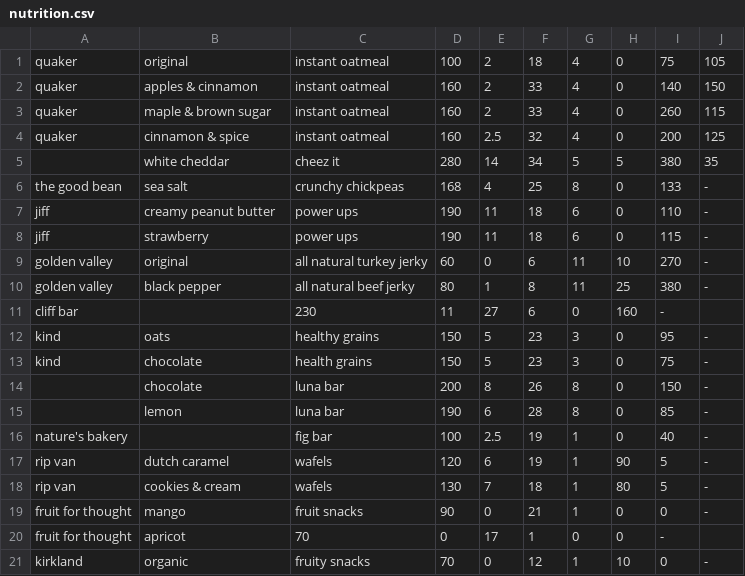
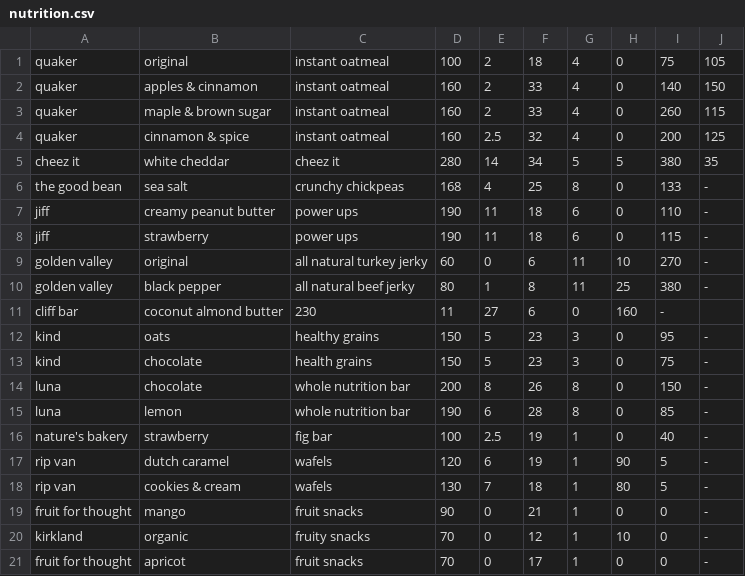
Before and after one commit to nikpap123/hack-29-snack, a CSV file: devbox_backend/nutrition.csv, drawn as a sheet.

Commit message:
Fixed nutrition route's use of wrong function. issss lit + fixed nutrition data

```diff
--- a/devbox_backend/nutrition.csv
+++ b/devbox_backend/nutrition.csv
@@ -4,3 +4,3 @@ quaker,maple & brown sugar,instant oatmeal,160,2,33,4,0,260,115
 quaker,cinnamon & spice,instant oatmeal,160,2.5,32,4,0,200,125
-,white cheddar,cheez it,280,14,34,5,5,380,35
+cheez it,white cheddar,cheez it,280,14,34,5,5,380,35
 the good bean,sea salt,crunchy chickpeas,168,4,25,8,0,133,-
@@ -10,8 +10,8 @@ golden valley,original,all natural turkey jerky,60,0,6,11,10,270,-
 golden valley,black pepper,all natural beef jerky,80,1,8,11,25,380,-
-cliff bar,,230,11,27,6,0,160,-
+cliff bar,coconut almond butter,230,11,27,6,0,160,-
 kind,oats,healthy grains,150,5,23,3,0,95,-
 kind,chocolate,health grains,150,5,23,3,0,75,-
-,chocolate,luna bar,200,8,26,8,0,150,-
-,lemon,luna bar,190,6,28,8,0,85,-
-nature's bakery,,fig bar,100,2.5,19,1,0,40,-
+luna,chocolate,whole nutrition bar,200,8,26,8,0,150,-
+luna,lemon,whole nutrition bar,190,6,28,8,0,85,-
+nature's bakery,strawberry,fig bar,100,2.5,19,1,0,40,-
 rip van,dutch caramel,wafels,120,6,19,1,90,5,-
@@ -19,3 +19,3 @@ rip van,cookies & cream,wafels,130,7,18,1,80,5,-
 fruit for thought,mango,fruit snacks,90,0,21,1,0,0,-
-fruit for thought,apricot,70,0,17,1,0,0,-
 kirkland,organic,fruity snacks,70,0,12,1,10,0,-
+fruit for thought,apricot,fruit snacks,70,0,17,1,0,0,-
```
Also changed, not shown: 2 other files.
